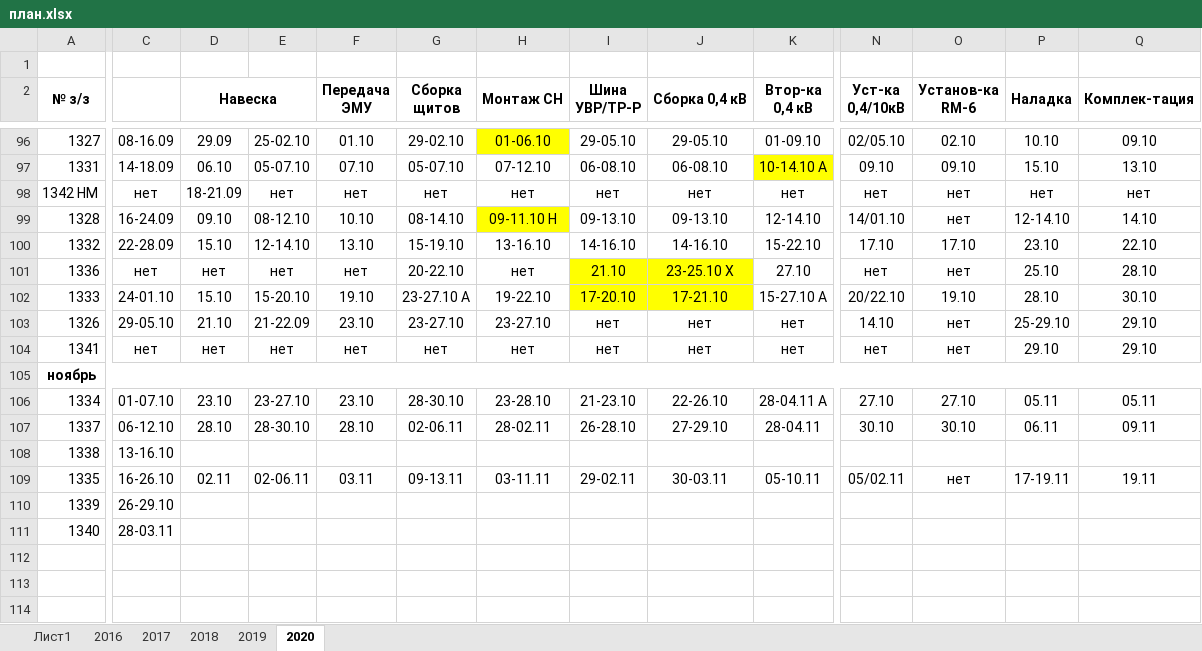
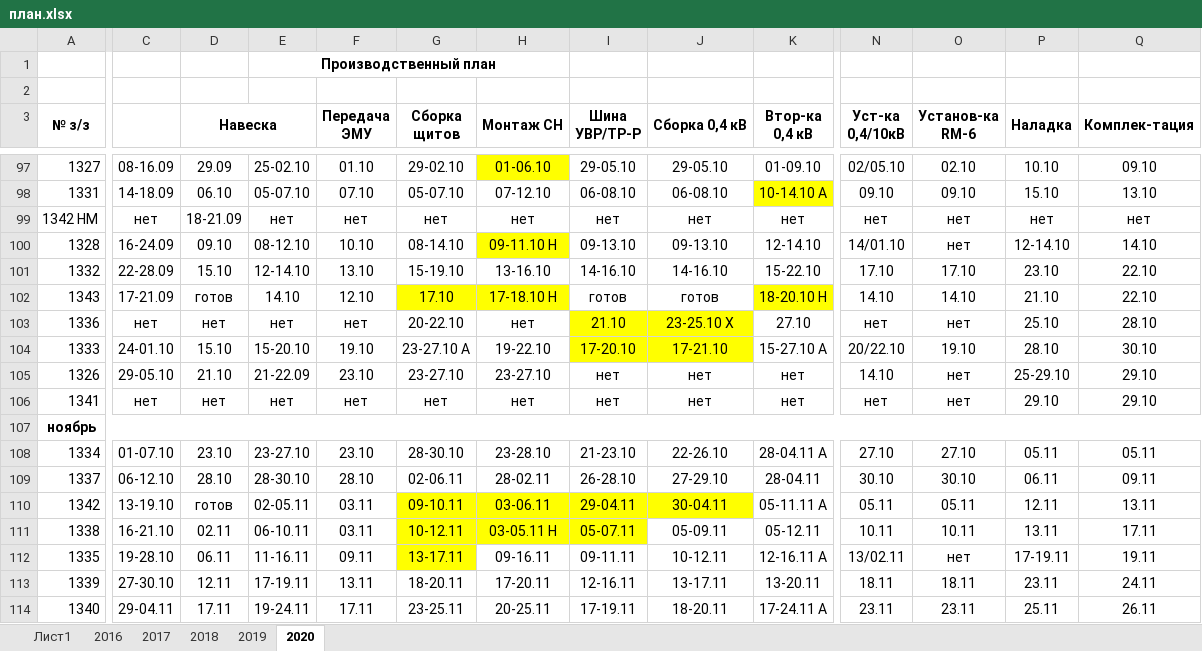
Before and after one commit to TimurKarev/Plan, an Excel workbook: план.xlsx, sheet 2020, drawn as a sheet; only a part is shown, gaps mark what is left out; values as stored, in another font and other column widths than the file's, no borders; removed rows and columns are numbered as before the commit, all else as after; rows hold the shown columns only; the diff covers the shown part only; the diff names each change by its address in the sheet, - before the commit and + after, or states it on an @@ line.

```diff
--- a/план.xlsx (sheet 2020)
+++ b/план.xlsx (sheet 2020)
+row 1:  |  |  | Производственный план
+row 102: 1343 | 17-21.09 | готов | 14.10 | 12.10 | 17.10 | 17-18.10 Н | готов | готов | 18-20.10 Н | 14.10 | 14.10 | 21.10 | 22.10
+row 110: 1342 | 13-19.10 | готов | 02-05.11 | 03.11 | 09-10.11 | 03-06.11 | 29-04.11 | 30-04.11 | 05-11.11 А | 05.11 | 05.11 | 12.11 | 13.11
-C111: 13-16.10
+C111: 16-21.10
-D111 (Навеска): (empty)
+D111 (Навеска): 02.11
-E111: (empty)
+E111: 06-10.11
-F111 (Передача ЭМУ): (empty)
+F111 (Передача ЭМУ): 03.11
-G111 (Сборка щитов): (empty)
+G111 (Сборка щитов): 10-12.11
-G111:I111 fill: none
+G111:I111 fill: #FFFF00
-H111 (Монтаж СН): (empty)
+H111 (Монтаж СН): 03-05.11 Н
-I111 (Шина УВР/ТР-Р): (empty)
+I111 (Шина УВР/ТР-Р): 05-07.11
-J111 (Сборка 0,4 кВ): (empty)
+J111 (Сборка 0,4 кВ): 05-09.11
-K111 (Втор-ка 0,4 кВ): (empty)
+K111 (Втор-ка 0,4 кВ): 05-12.11
-N111 (Уст-ка 0,4/10кВ): (empty)
+N111 (Уст-ка 0,4/10кВ): 10.11
-O111 (Установ-ка RM-6): (empty)
+O111 (Установ-ка RM-6): 10.11
-P111 (Наладка): (empty)
+P111 (Наладка): 13.11
-Q111 (Комплек-тация): (empty)
+Q111 (Комплек-тация): 17.11
-C112: 16-26.10
+C112: 19-28.10
-D112 (Навеска): 02.11
+D112 (Навеска): 06.11
-E112: 02-06.11
+E112: 11-16.11
-F112 (Передача ЭМУ): 03.11
+F112 (Передача ЭМУ): 09.11
-G112 (Сборка щитов): 09-13.11
+G112 (Сборка щитов): 13-17.11
-G112 fill: none
+G112 fill: #FFFF00
-H112 (Монтаж СН): 03-11.11
+H112 (Монтаж СН): 09-16.11
-I112 (Шина УВР/ТР-Р): 29-02.11
+I112 (Шина УВР/ТР-Р): 09-11.11
-J112 (Сборка 0,4 кВ): 30-03.11
+J112 (Сборка 0,4 кВ): 10-12.11
-K112 (Втор-ка 0,4 кВ): 05-10.11
+K112 (Втор-ка 0,4 кВ): 12-16.11 А
-N112 (Уст-ка 0,4/10кВ): 05/02.11
+N112 (Уст-ка 0,4/10кВ): 13/02.11
-row 110: 1339 | 26-29.10
-row 111: 1340 | 28-03.11
+row 113: 1339 | 27-30.10 | 12.11 | 17-19.11 | 13.11 | 18-20.11 | 17-20.11 | 12-16.11 | 13-17.11 | 13-20.11 | 18.11 | 18.11 | 23.11 | 24.11
+row 114: 1340 | 29-04.11 | 17.11 | 19-24.11 | 17.11 | 23-25.11 | 20-25.11 | 17-19.11 | 18-20.11 | 17-24.11 А | 23.11 | 23.11 | 25.11 | 26.11
```
Also changed, not shown: 4 removed rows, 81 hidden or unhidden rows and 11 edited cells elsewhere in this sheet, hidden cells, 4 other files.
